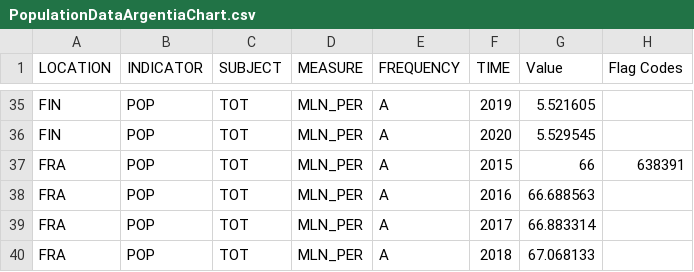
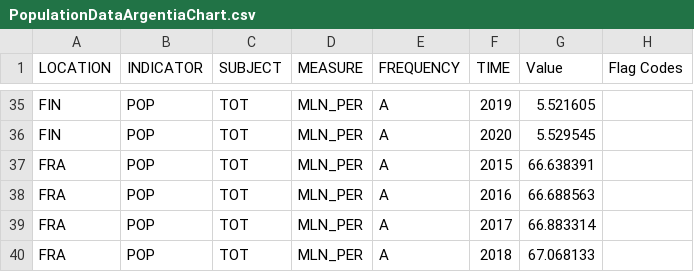
Before and after one commit to EmiLinehan/EmiLinehan.github.io, a CSV file: PopulationDataArgentiaChart.csv, drawn as a sheet; only a part is shown, gaps mark what is left out.

Commit message:
Update PopulationDataArgentiaChart.csv

```diff
--- a/PopulationDataArgentiaChart.csv
+++ b/PopulationDataArgentiaChart.csv
@@ -36,3 +36,3 @@ FIN,POP,TOT,MLN_PER,A,2019,5.521605,
 FIN,POP,TOT,MLN_PER,A,2020,5.529545,
-FRA,POP,TOT,MLN_PER,A,2015,66,638391,
+FRA,POP,TOT,MLN_PER,A,2015,66.638391,
 FRA,POP,TOT,MLN_PER,A,2016,66.688563,
```
